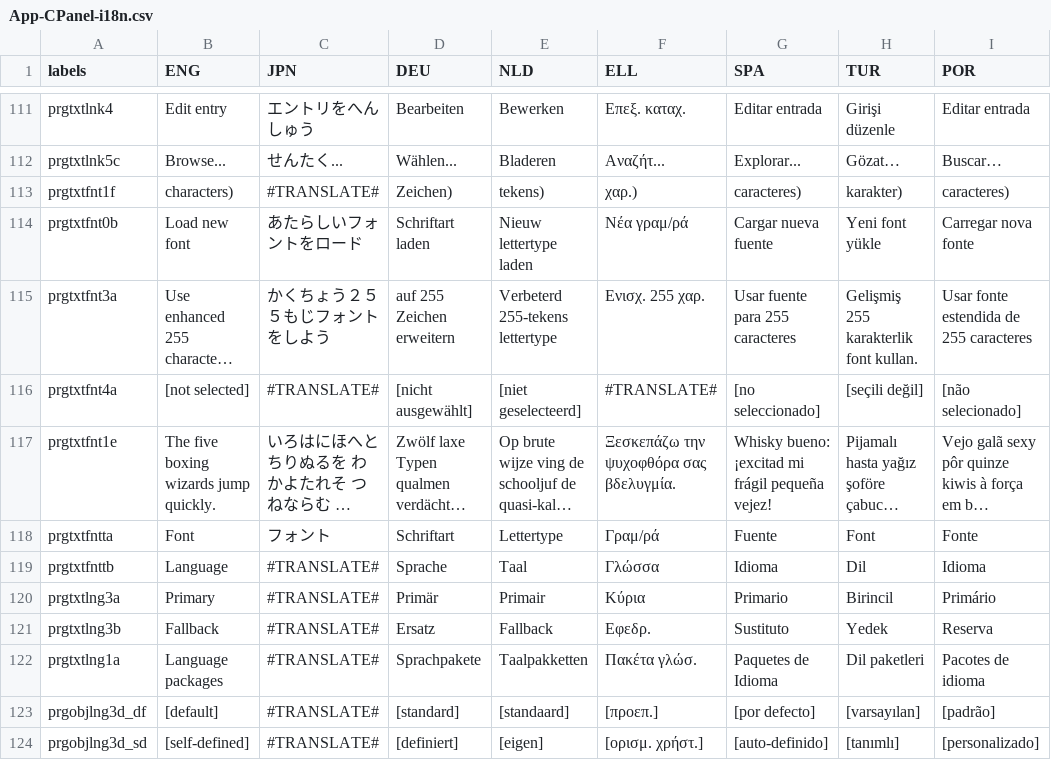
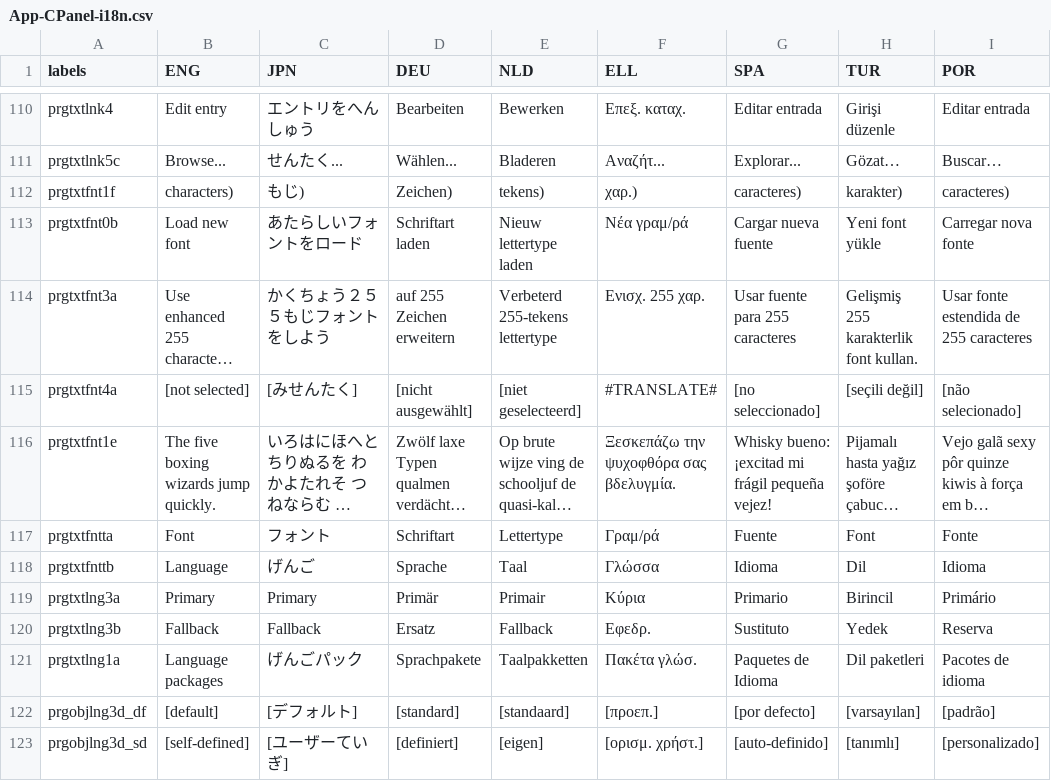
Before and after one commit to Prodatron/symrsc-i18n, a CSV file: translations/App-CPanel-i18n.csv, drawn as a sheet; only a part is shown, gaps mark what is left out; long unchanged cells end in …; addresses are those after the commit; the diff covers the shown part only; the diff names each change by its address in the sheet, - before the commit and + after, or states it on an @@ line.

```diff
--- a/translations/App-CPanel-i18n.csv
+++ b/translations/App-CPanel-i18n.csv
-C112 (JPN): #TRANSLATE#
+C112 (JPN): もじ)
-C115 (JPN): #TRANSLATE#
+C115 (JPN): [みせんたく]
-C118 (JPN): #TRANSLATE#
+C118 (JPN): げんご
-C119 (JPN): #TRANSLATE#
+C119 (JPN): Primary
-C120 (JPN): #TRANSLATE#
+C120 (JPN): Fallback
-C121 (JPN): #TRANSLATE#
+C121 (JPN): げんごパック
-C122 (JPN): #TRANSLATE#
+C122 (JPN): [デフォルト]
-C123 (JPN): #TRANSLATE#
+C123 (JPN): [ユーザーていぎ]
```
Also changed, not shown: 1 removed row and 25 edited cells elsewhere in this file, translations/App-Wordpad-i18n.csv, 1 other file.
